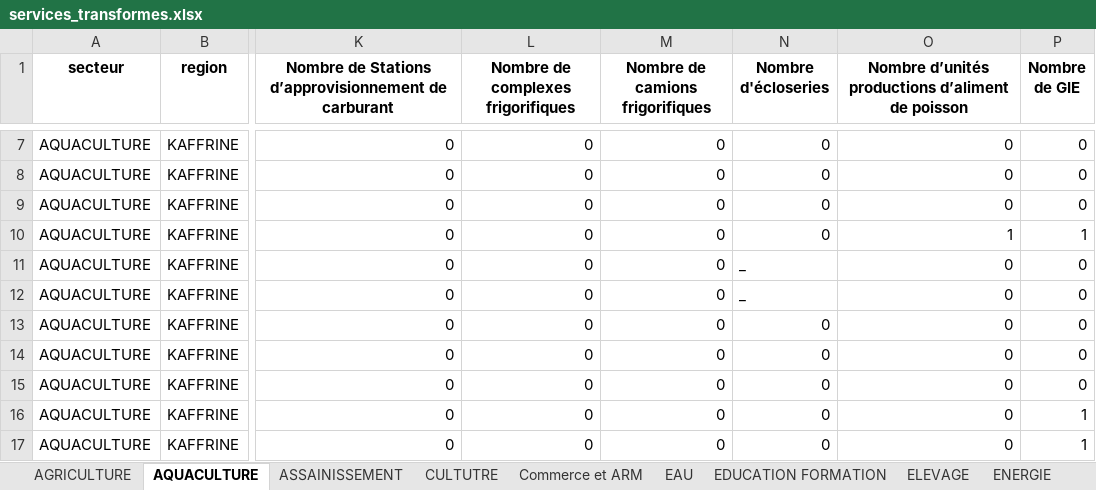
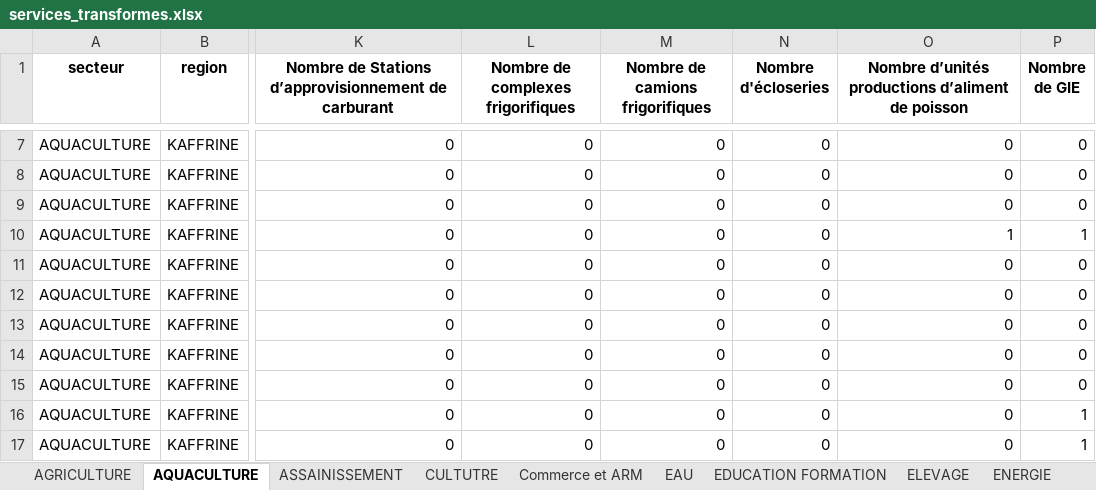
Before and after one commit to sekougit/dashboard_multi_sectoriel_kaffrine, an Excel workbook: data/services_transformes.xlsx, sheet AQUACULTURE, drawn as a sheet; only a part is shown, gaps mark what is left out; values as stored, in another font and other column widths than the file's, no borders; the diff names each change by its address in the sheet, - before the commit and + after, or states it on an @@ line.

```diff
--- a/data/services_transformes.xlsx (sheet AQUACULTURE)
+++ b/data/services_transformes.xlsx (sheet AQUACULTURE)
-N11:N12 (Nombre d'écloseries): _
+N11:N12 (Nombre d'écloseries): 0
```
Also changed, not shown: 7 other files.
